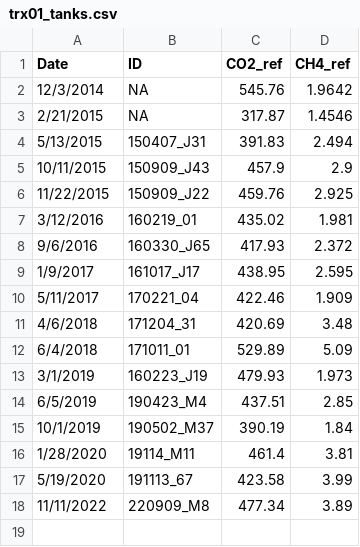
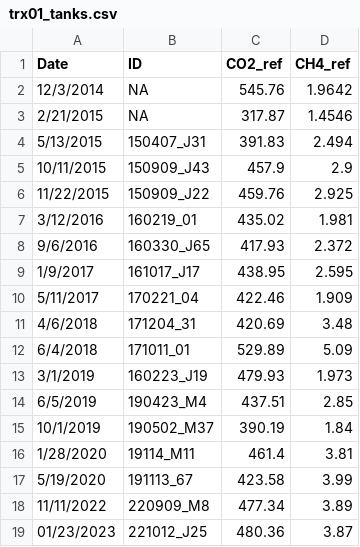
Before and after one commit to uataq/data-pipeline, a CSV file: config/trx01_tanks.csv, drawn as a sheet.

Commit message:
Update trx01_tanks.csv

```diff
--- a/config/trx01_tanks.csv
+++ b/config/trx01_tanks.csv
@@ -18 +18,2 @@ Date, ID, CO2_ref, CH4_ref
 11/11/2022, 220909_M8, 477.34, 3.89
+01/23/2023, 221012_J25, 480.36, 3.87
```
